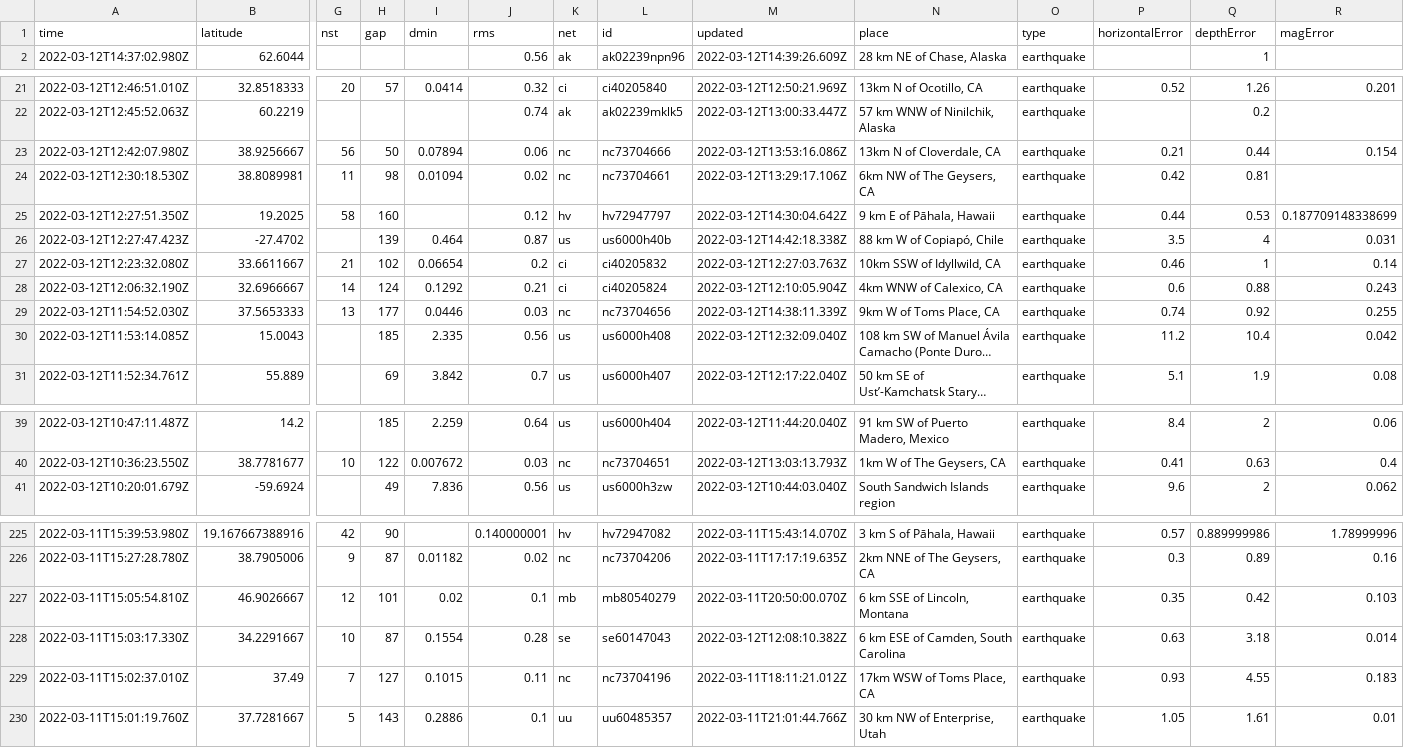
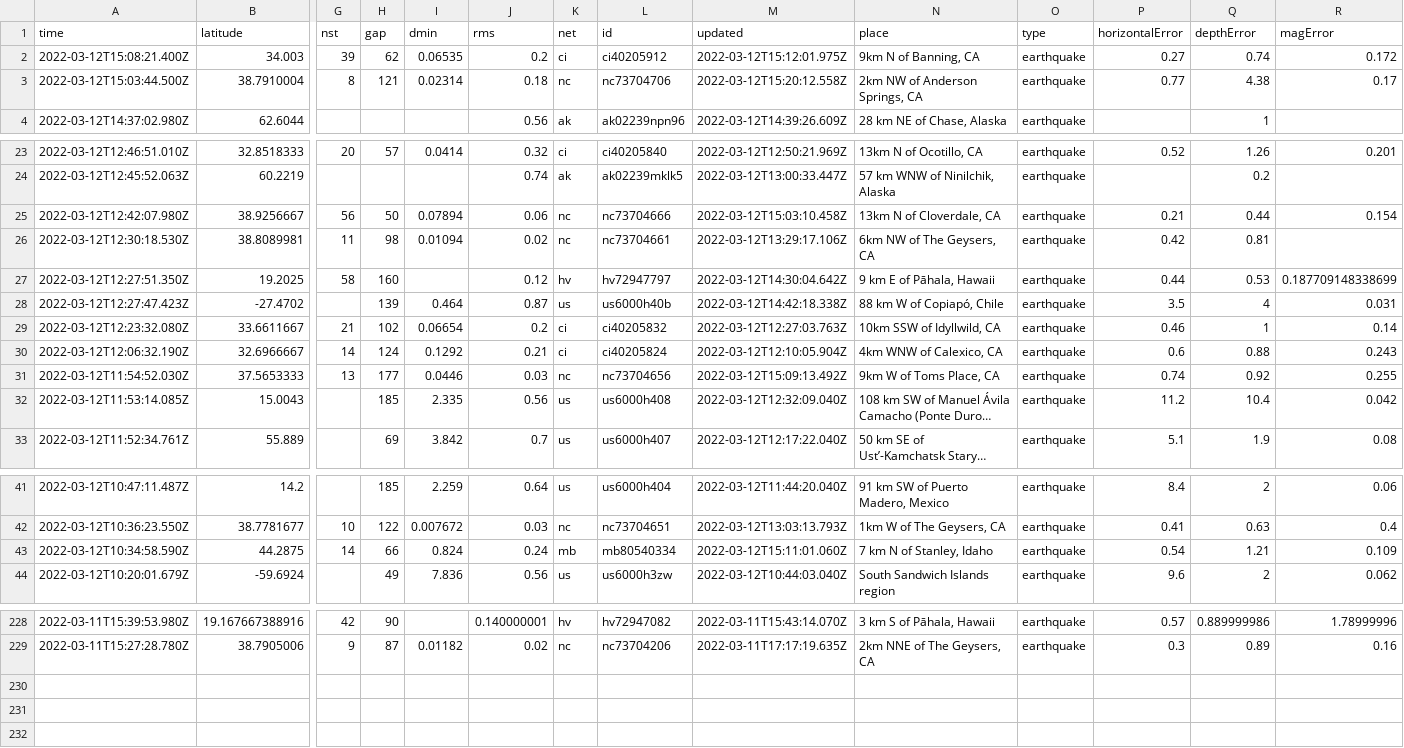
Before and after one commit to DevonMilley/dbk-calendar-actions, a CSV file: usgs_current.csv, drawn as a sheet; only a part is shown, gaps mark what is left out; long unchanged cells end in …; removed rows and columns are numbered as before the commit, all else as after; rows hold the shown columns only; the diff covers the shown part only; the diff names each change by its address in the sheet, - before the commit and + after, or states it on an @@ line.

```diff
--- a/usgs_current.csv
+++ b/usgs_current.csv
+row 2: 2022-03-12T15:08:21.400Z | 34.003 | 39 | 62 | 0.06535 | 0.2 | ci | ci40205912 | 2022-03-12T15:12:01.975Z | 9km N of Banning, CA | earthquake | 0.27 | 0.74 | 0.172
+row 3: 2022-03-12T15:03:44.500Z | 38.7910004 | 8 | 121 | 0.02314 | 0.18 | nc | nc73704706 | 2022-03-12T15:20:12.558Z | 2km NW of Anderson Springs, CA | earthquake | 0.77 | 4.38 | 0.17
-M25 (updated): 2022-03-12T13:53:16.086Z
+M25 (updated): 2022-03-12T15:03:10.458Z
-M31 (updated): 2022-03-12T14:38:11.339Z
+M31 (updated): 2022-03-12T15:09:13.492Z
+row 43: 2022-03-12T10:34:58.590Z | 44.2875 | 14 | 66 | 0.824 | 0.24 | mb | mb80540334 | 2022-03-12T15:11:01.060Z | 7 km N of Stanley, Idaho | earthquake | 0.54 | 1.21 | 0.109
-row 227: 2022-03-11T15:05:54.810Z | 46.9026667 | 12 | 101 | 0.02 | 0.1 | mb | mb80540279 | 2022-03-11T20:50:00.070Z | 6 km SSE of Lincoln, Montana | earthquake | 0.35 | 0.42 | 0.103
-row 228: 2022-03-11T15:03:17.330Z | 34.2291667 | 10 | 87 | 0.1554 | 0.28 | se | se60147043 | 2022-03-12T12:08:10.382Z | 6 km ESE of Camden, South Carolina | earthquake | 0.63 | 3.18 | 0.014
-row 229: 2022-03-11T15:02:37.010Z | 37.49 | 7 | 127 | 0.1015 | 0.11 | nc | nc73704196 | 2022-03-11T18:11:21.012Z | 17km WSW of Toms Place, CA | earthquake | 0.93 | 4.55 | 0.183
-row 230: 2022-03-11T15:01:19.760Z | 37.7281667 | 5 | 143 | 0.2886 | 0.1 | uu | uu60485357 | 2022-03-11T21:01:44.766Z | 30 km NW of Enterprise, Utah | earthquake | 1.05 | 1.61 | 0.01
```
Also changed, not shown: 2 edited cells elsewhere in this file.
